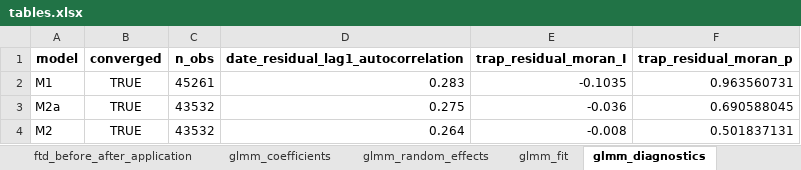
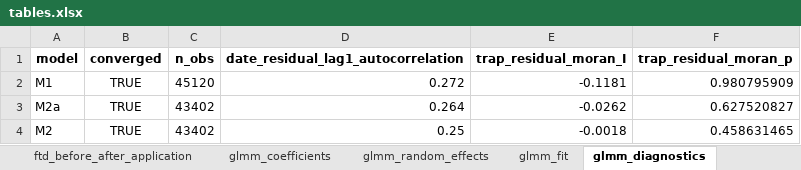
Before and after one commit to augustocsobreira/anastrepha-spatial-recurrence, an Excel workbook: output/tables.xlsx, sheet glmm_diagnostics, drawn as a sheet; values as stored, in another font and other column widths than the file's, no borders; the diff names each change by its address in the sheet, - before the commit and + after, or states it on an @@ line.

```diff
--- a/output/tables.xlsx (sheet glmm_diagnostics)
+++ b/output/tables.xlsx (sheet glmm_diagnostics)
-C2 (n_obs): 45261
+C2 (n_obs): 45120
-D2: 0.283
+D2: 0.272
-E2 (trap_residual_moran_I): -0.1035
+E2 (trap_residual_moran_I): -0.1181
-F2 (trap_residual_moran_p): 0.963560731
+F2 (trap_residual_moran_p): 0.980795909
-C3:C4 (n_obs): 43532
+C3:C4 (n_obs): 43402
-D3: 0.275
+D3: 0.264
-E3 (trap_residual_moran_I): -0.036
+E3 (trap_residual_moran_I): -0.0262
-F3 (trap_residual_moran_p): 0.690588045
+F3 (trap_residual_moran_p): 0.627520827
-D4: 0.264
+D4: 0.25
-E4 (trap_residual_moran_I): -0.008
+E4 (trap_residual_moran_I): -0.0018
-F4 (trap_residual_moran_p): 0.501837131
+F4 (trap_residual_moran_p): 0.458631465
```
Also changed, not shown: sheet glmm_coefficients, sheet glmm_sensitivity, sheet lisa_full_by_criterion, sheet glmm_fit, sheet ftd_threshold_sensitivity, sheet glmm_random_effects, 1 more sheet, other sheet tabs, 21 other files.
